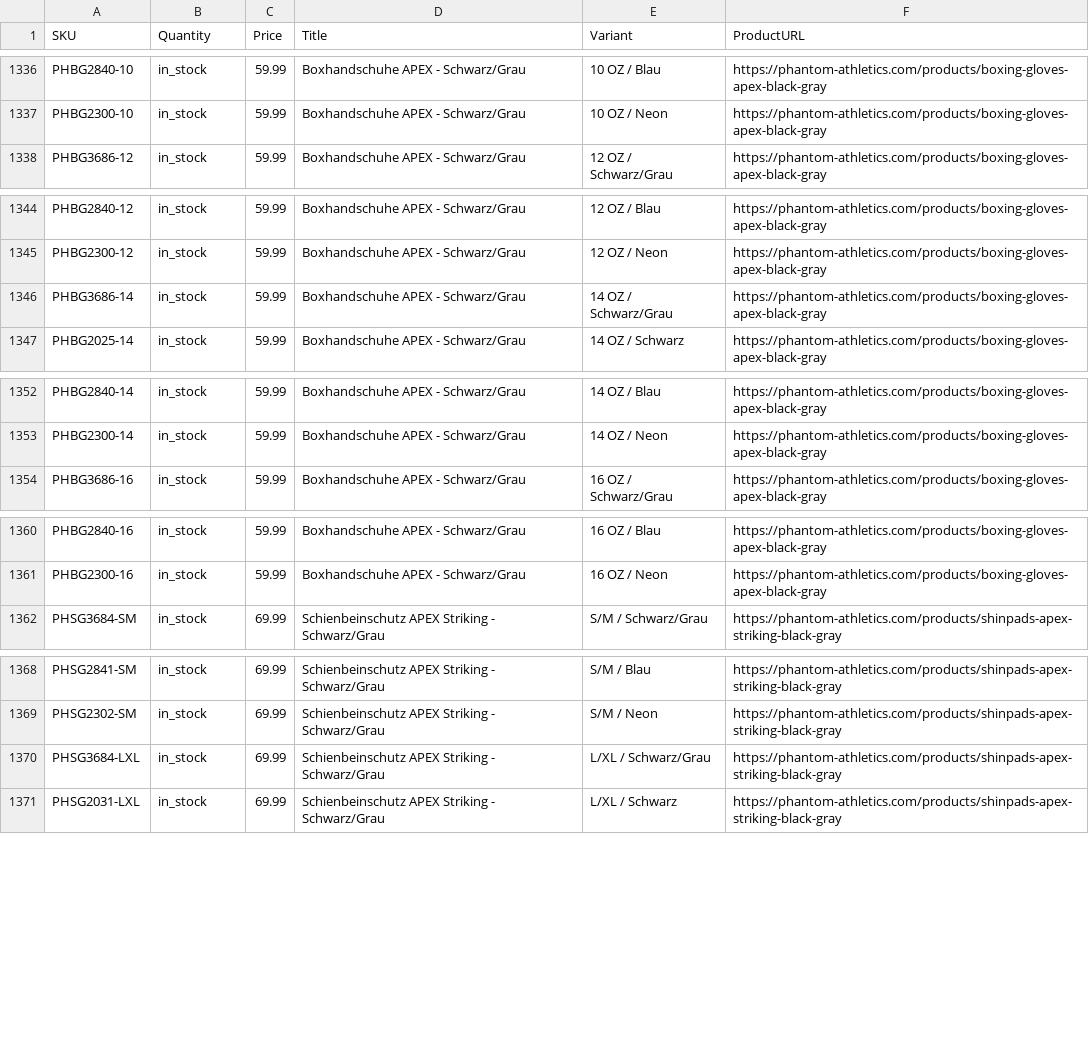
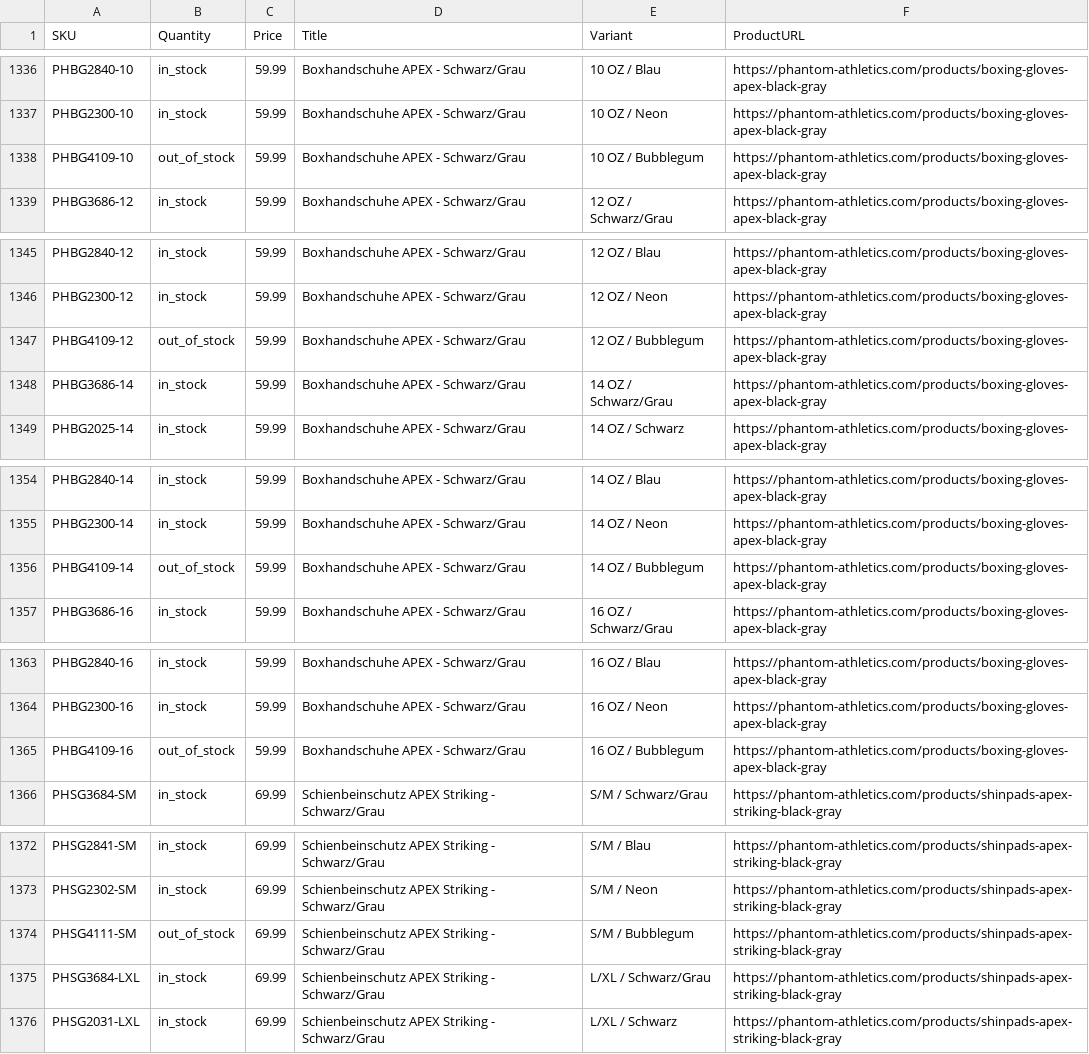
Before and after one commit to tomvanderkooij/phantom-stock, a CSV file: phantom_stock.csv, drawn as a sheet; only a part is shown, gaps mark what is left out; the diff covers the shown part only.

```diff
--- a/phantom_stock.csv
+++ b/phantom_stock.csv
@@ -1337,2 +1337,3 @@ PHBG2840-10,in_stock,59.99,Boxhandschuhe APEX - Schwarz/Grau,10 OZ / Blau,https:
 PHBG2300-10,in_stock,59.99,Boxhandschuhe APEX - Schwarz/Grau,10 OZ / Neon,https://phantom-athletics.com/products/boxing-gloves-apex-black-gray
+PHBG4109-10,out_of_stock,59.99,Boxhandschuhe APEX - Schwarz/Grau,10 OZ / Bubblegum,https://phantom-athletics.com/products/boxing-gloves-apex-black-gray
 PHBG3686-12,in_stock,59.99,Boxhandschuhe APEX - Schwarz/Grau,12 OZ / Schwarz/Grau,https://phantom-athletics.com/products/boxing-gloves-apex-black-gray
@@ -1345,2 +1346,3 @@ PHBG2840-12,in_stock,59.99,Boxhandschuhe APEX - Schwarz/Grau,12 OZ / Blau,https:
 PHBG2300-12,in_stock,59.99,Boxhandschuhe APEX - Schwarz/Grau,12 OZ / Neon,https://phantom-athletics.com/products/boxing-gloves-apex-black-gray
+PHBG4109-12,out_of_stock,59.99,Boxhandschuhe APEX - Schwarz/Grau,12 OZ / Bubblegum,https://phantom-athletics.com/products/boxing-gloves-apex-black-gray
 PHBG3686-14,in_stock,59.99,Boxhandschuhe APEX - Schwarz/Grau,14 OZ / Schwarz/Grau,https://phantom-athletics.com/products/boxing-gloves-apex-black-gray
@@ -1353,2 +1355,3 @@ PHBG2840-14,in_stock,59.99,Boxhandschuhe APEX - Schwarz/Grau,14 OZ / Blau,https:
 PHBG2300-14,in_stock,59.99,Boxhandschuhe APEX - Schwarz/Grau,14 OZ / Neon,https://phantom-athletics.com/products/boxing-gloves-apex-black-gray
+PHBG4109-14,out_of_stock,59.99,Boxhandschuhe APEX - Schwarz/Grau,14 OZ / Bubblegum,https://phantom-athletics.com/products/boxing-gloves-apex-black-gray
 PHBG3686-16,in_stock,59.99,Boxhandschuhe APEX - Schwarz/Grau,16 OZ / Schwarz/Grau,https://phantom-athletics.com/products/boxing-gloves-apex-black-gray
@@ -1361,2 +1364,3 @@ PHBG2840-16,in_stock,59.99,Boxhandschuhe APEX - Schwarz/Grau,16 OZ / Blau,https:
 PHBG2300-16,in_stock,59.99,Boxhandschuhe APEX - Schwarz/Grau,16 OZ / Neon,https://phantom-athletics.com/products/boxing-gloves-apex-black-gray
+PHBG4109-16,out_of_stock,59.99,Boxhandschuhe APEX - Schwarz/Grau,16 OZ / Bubblegum,https://phantom-athletics.com/products/boxing-gloves-apex-black-gray
 PHSG3684-SM,in_stock,69.99,Schienbeinschutz APEX Striking - Schwarz/Grau,S/M / Schwarz/Grau,https://phantom-athletics.com/products/shinpads-apex-striking-black-gray
@@ -1369,2 +1373,3 @@ PHSG2841-SM,in_stock,69.99,Schienbeinschutz APEX Striking - Schwarz/Grau,S/M / B
 PHSG2302-SM,in_stock,69.99,Schienbeinschutz APEX Striking - Schwarz/Grau,S/M / Neon,https://phantom-athletics.com/products/shinpads-apex-striking-black-gray
+PHSG4111-SM,out_of_stock,69.99,Schienbeinschutz APEX Striking - Schwarz/Grau,S/M / Bubblegum,https://phantom-athletics.com/products/shinpads-apex-striking-black-gray
 PHSG3684-LXL,in_stock,69.99,Schienbeinschutz APEX Striking - Schwarz/Grau,L/XL / Schwarz/Grau,https://phantom-athletics.com/products/shinpads-apex-striking-black-gray
```
Also changed, not shown: 3 added rows and 36 edited cells elsewhere in this file.
